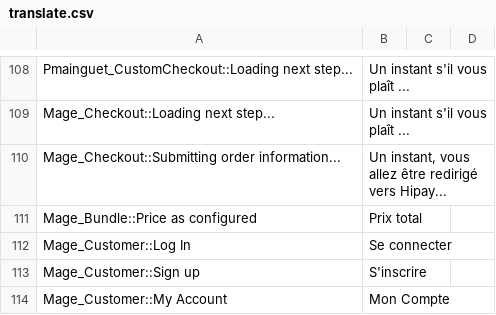
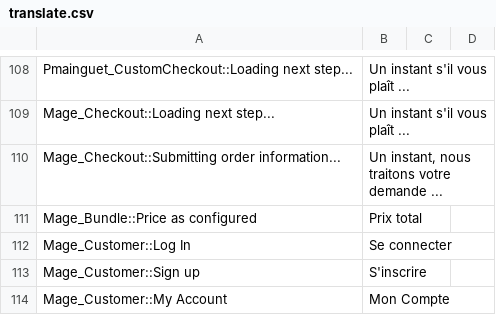
Before and after one commit to aupasdecourses/aupasdecourses, a CSV file: app/design/frontend/boilerplate/default/locale/fr_FR/translate.csv, drawn as a sheet; only a part is shown, gaps mark what is left out.

```diff
--- a/app/design/frontend/boilerplate/default/locale/fr_FR/translate.csv
+++ b/app/design/frontend/boilerplate/default/locale/fr_FR/translate.csv
@@ -109,3 +109,3 @@ Pmainguet_CustomCheckout::Loading next step...,Un instant s'il vous plaît ...
 Mage_Checkout::Loading next step...,Un instant s'il vous plaît ...
-Mage_Checkout::Submitting order information...,"Un instant, vous allez être redirigé vers Hipay..."
+Mage_Checkout::Submitting order information...,"Un instant, nous traitons votre demande ..."
 Mage_Bundle::Price as configured,Prix total
```
Also changed, not shown: 1 other file.
